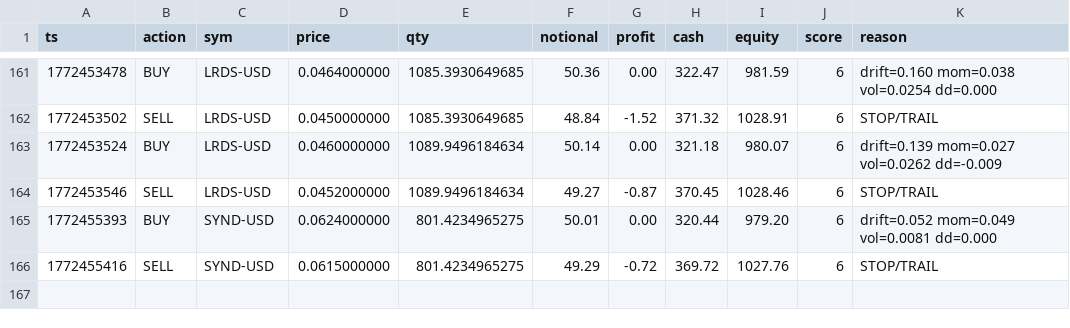
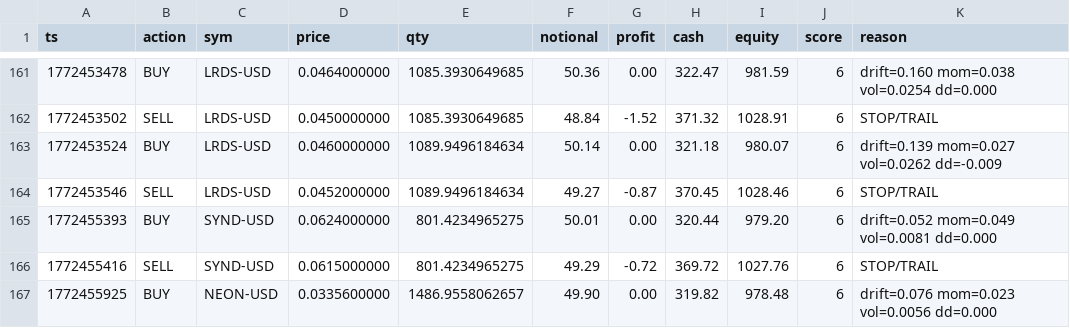
Before and after one commit to joshuadobbs056-ctrl/coin-sniper-data, a CSV file: trade_history.csv, drawn as a sheet; only a part is shown, gaps mark what is left out; the diff names each change by its address in the sheet, - before the commit and + after, or states it on an @@ line.

Commit message:
update trade_history.csv

```diff
--- a/trade_history.csv
+++ b/trade_history.csv
+row 167: 1772455925 | BUY | NEON-USD | 0.0335600000 | 1486.9558062657 | 49.90 | 0.00 | 319.82 | 978.48 | 6 | drift=0.076 mom=0.023 vol=0.0056 dd=0.000
```
